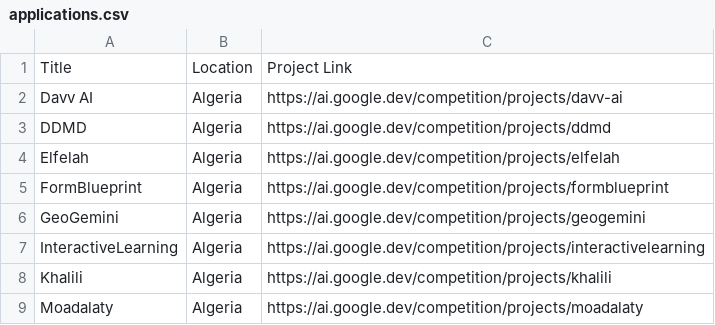
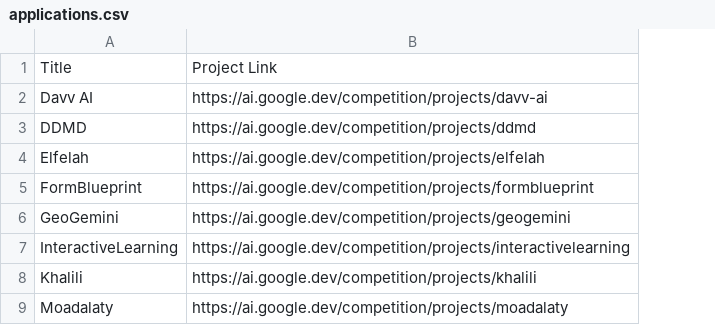
Before and after one commit to AngelaGS02/NeoDB, a CSV file: backend/api/preprocessed_files/applications.csv, drawn as a sheet; only a part is shown; the diff names each change by its address in the sheet, - before the commit and + after, or states it on an @@ line.

```diff
--- a/backend/api/preprocessed_files/applications.csv
+++ b/backend/api/preprocessed_files/applications.csv
-column B, rows 1-9: Location | Algeria | Algeria | Algeria | Algeria | Algeria | Algeria | Algeria | Algeria
```
Also changed, not shown: backend/api/preprocessed_files/creators.csv, backend/api/preprocessed_files/technologies.csv, 23 other files.
